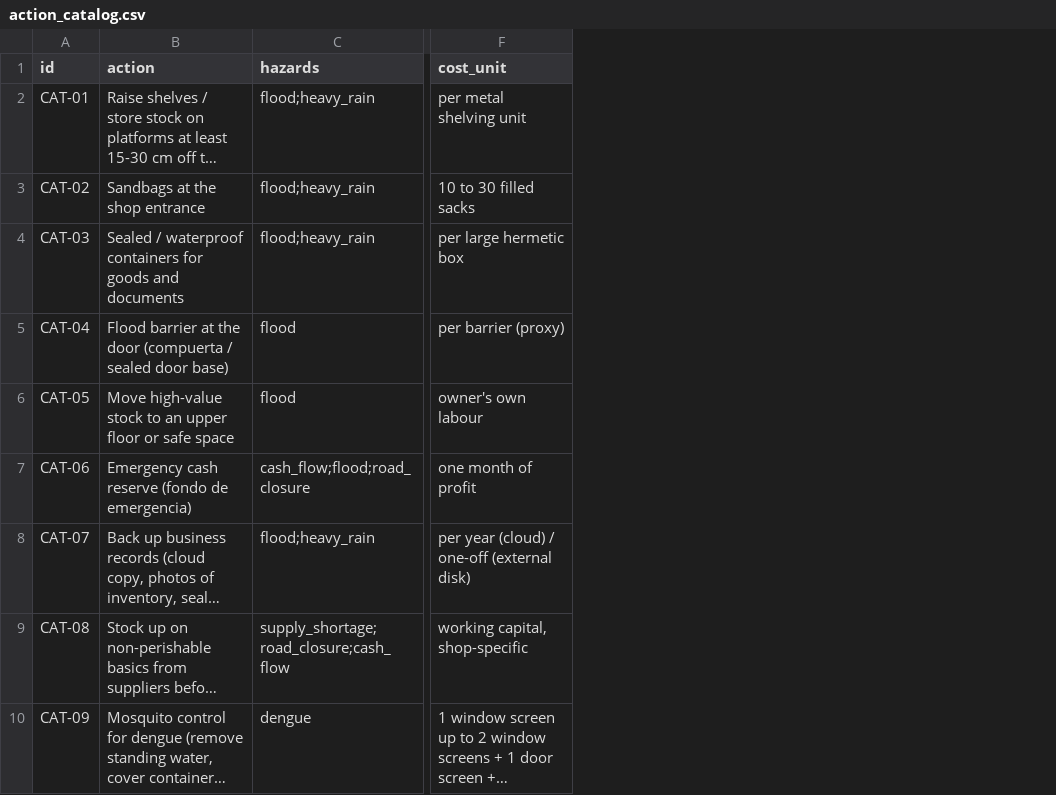
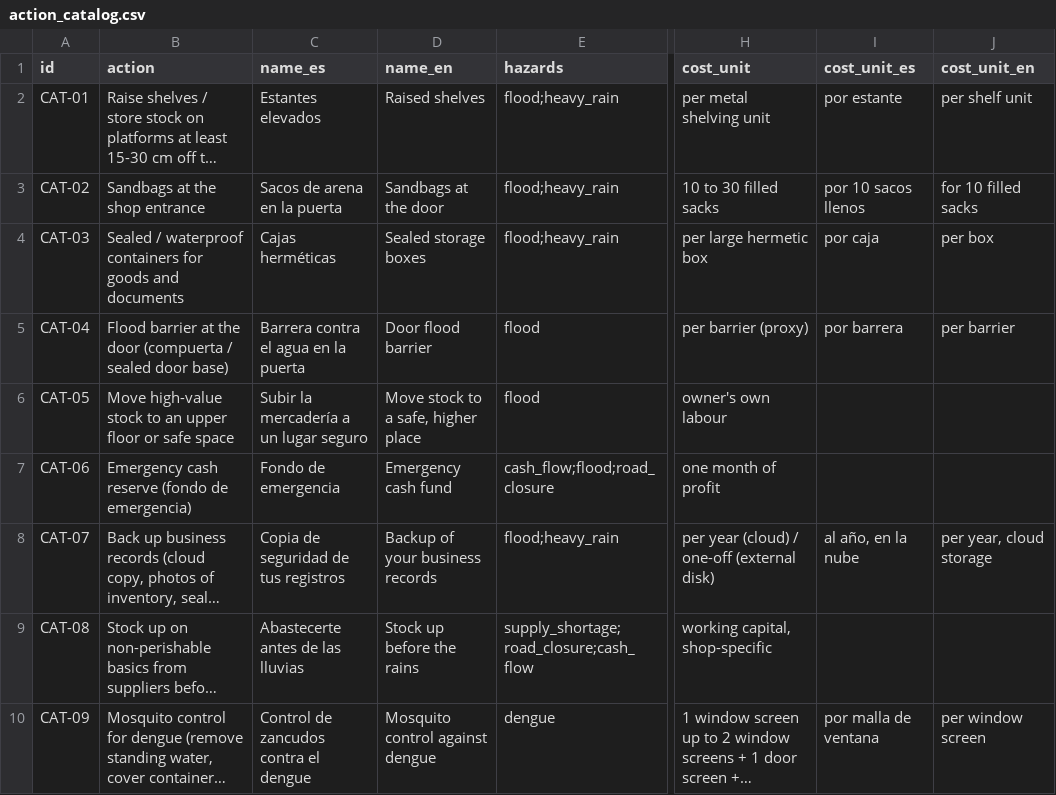
Before and after one commit to claups1/pirca, a CSV file: data/action_catalog.csv, drawn as a sheet; only a part is shown, gaps mark what is left out; long unchanged cells end in …; the diff names each change by its address in the sheet, - before the commit and + after, or states it on an @@ line.

```diff
--- a/data/action_catalog.csv
+++ b/data/action_catalog.csv
+column C (name_es), rows 2-10: Estantes elevados | Sacos de arena en la puerta | Cajas herméticas | Barrera contra el agua en la puerta | Subir la mercadería a un lugar seguro | Fondo de emergencia | Copia de seguridad de tus registros | Abastecerte antes de las lluvias | Control de zancudos contra el dengue
+column D (name_en), rows 2-10: Raised shelves | Sandbags at the door | Sealed storage boxes | Door flood barrier | Move stock to a safe, higher place | Emergency cash fund | Backup of your business records | Stock up before the rains | Mosquito control against dengue
+column I (cost_unit_es), rows 2-10: por estante | por 10 sacos llenos | por caja | por barrera |  |  | al año, en la nube |  | por malla de ventana
+column J (cost_unit_en), rows 2-10: per shelf unit | for 10 filled sacks | per box | per barrier |  |  | per year, cloud storage |  | per window screen
```
Also changed, not shown: 19 other files.
